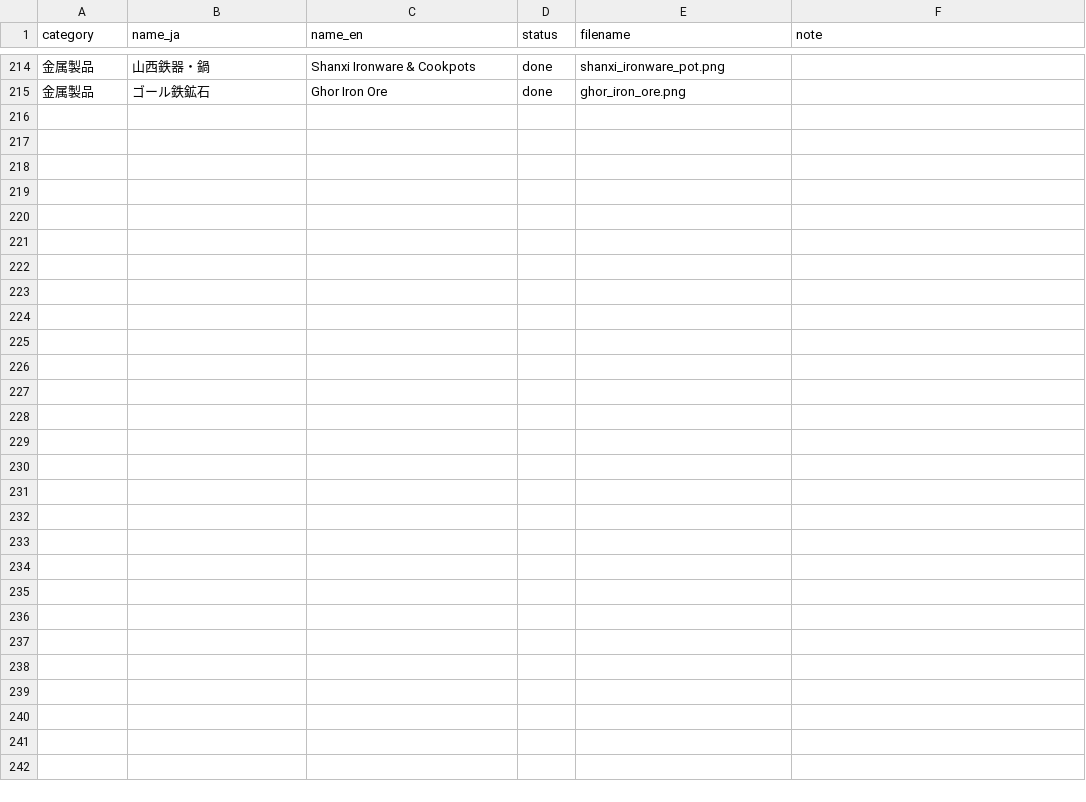
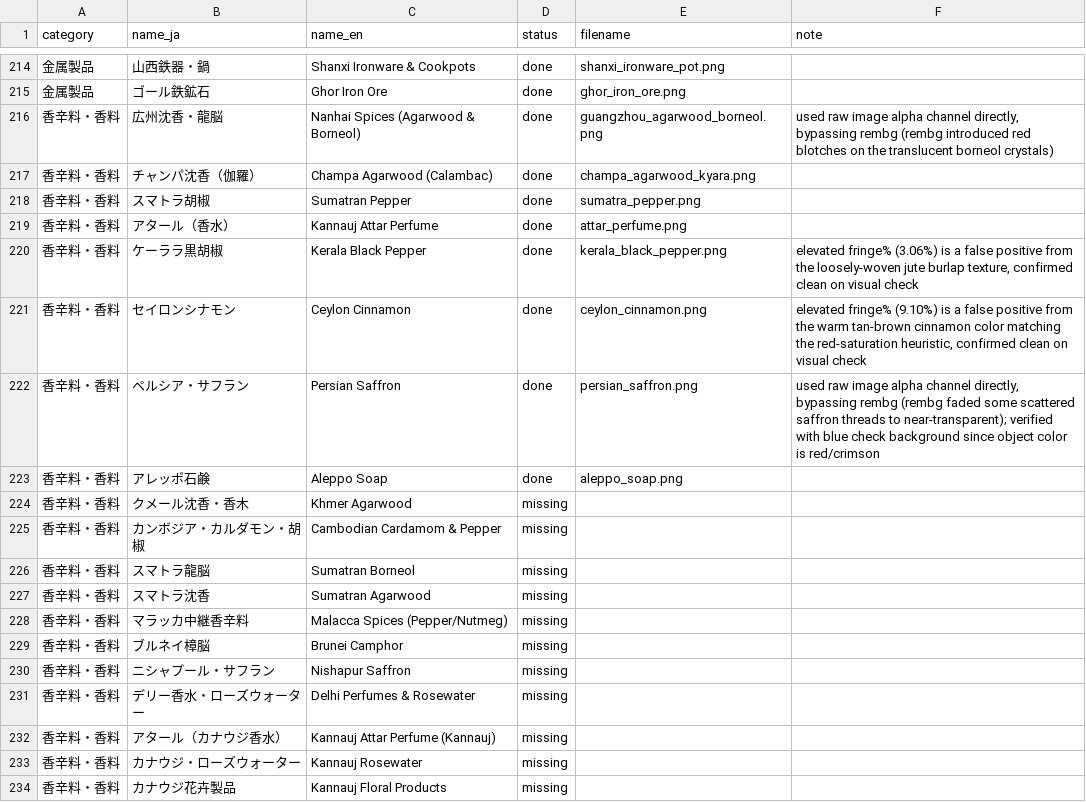
Before and after one commit to mwgmr056/caravan-game-assets, a CSV file: goods_images/goods_image_manifest.csv, drawn as a sheet; only a part is shown, gaps mark what is left out; the diff covers the shown part only; the diff names each change by its address in the sheet, - before the commit and + after, or states it on an @@ line.

```diff
--- a/goods_images/goods_image_manifest.csv
+++ b/goods_images/goods_image_manifest.csv
+row 216: 香辛料・香料 | 広州沈香・龍脳 | Nanhai Spices (Agarwood & Borneol) | done | guangzhou_agarwood_borneol.png | used raw image alpha channel directly, bypassing rembg (rembg introduced red blotches on the translucent borneol crystals)
+row 217: 香辛料・香料 | チャンパ沈香（伽羅） | Champa Agarwood (Calambac) | done | champa_agarwood_kyara.png
+row 218: 香辛料・香料 | スマトラ胡椒 | Sumatran Pepper | done | sumatra_pepper.png
+row 219: 香辛料・香料 | アタール（香水） | Kannauj Attar Perfume | done | attar_perfume.png
+row 220: 香辛料・香料 | ケーララ黒胡椒 | Kerala Black Pepper | done | kerala_black_pepper.png | elevated fringe% (3.06%) is a false positive from the loosely-woven jute burlap texture, confirmed clean on visual check
+row 221: 香辛料・香料 | セイロンシナモン | Ceylon Cinnamon | done | ceylon_cinnamon.png | elevated fringe% (9.10%) is a false positive from the warm tan-brown cinnamon color matching the red-saturation heuristic, confirmed clean on visual check
+row 222: 香辛料・香料 | ペルシア・サフラン | Persian Saffron | done | persian_saffron.png | used raw image alpha channel directly, bypassing rembg (rembg faded some scattered saffron threads to near-transparent); verified with blue check background since object color is red/crimson
+row 223: 香辛料・香料 | アレッポ石鹸 | Aleppo Soap | done | aleppo_soap.png
+row 224: 香辛料・香料 | クメール沈香・香木 | Khmer Agarwood | missing
+row 225: 香辛料・香料 | カンボジア・カルダモン・胡椒 | Cambodian Cardamom & Pepper | missing
+row 226: 香辛料・香料 | スマトラ龍脳 | Sumatran Borneol | missing
+row 227: 香辛料・香料 | スマトラ沈香 | Sumatran Agarwood | missing
+row 228: 香辛料・香料 | マラッカ中継香辛料 | Malacca Spices (Pepper/Nutmeg) | missing
+row 229: 香辛料・香料 | ブルネイ樟脳 | Brunei Camphor | missing
+row 230: 香辛料・香料 | ニシャプール・サフラン | Nishapur Saffron | missing
+row 231: 香辛料・香料 | デリー香水・ローズウォーター | Delhi Perfumes & Rosewater | missing
+row 232: 香辛料・香料 | アタール（カナウジ香水） | Kannauj Attar Perfume (Kannauj) | missing
+row 233: 香辛料・香料 | カナウジ・ローズウォーター | Kannauj Rosewater | missing
+row 234: 香辛料・香料 | カナウジ花卉製品 | Kannauj Floral Products | missing
```
Also changed, not shown: 23 added rows elsewhere in this file, 16 other files.
